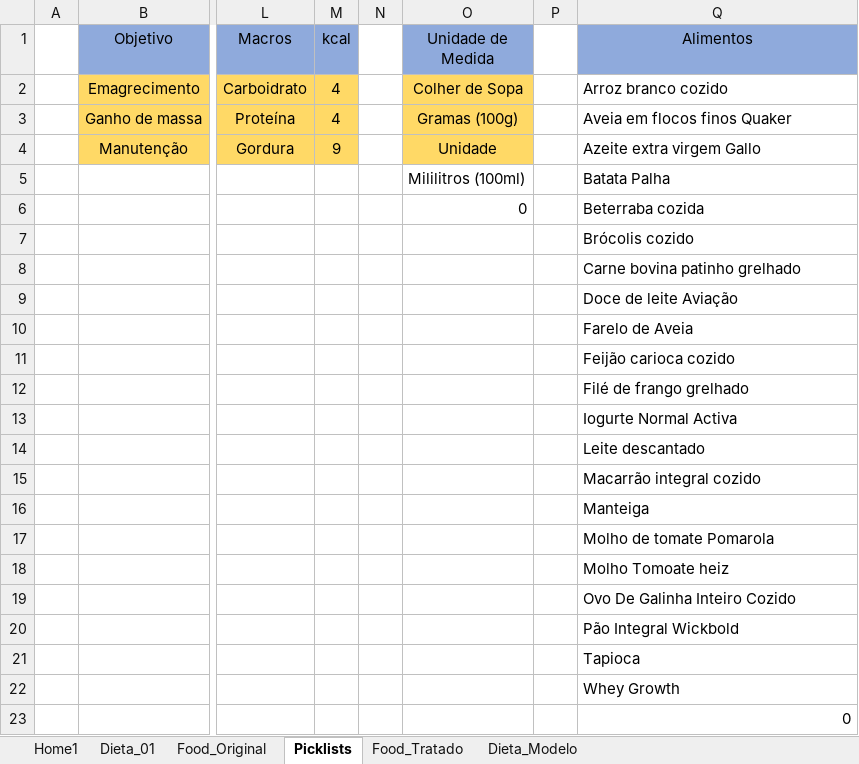
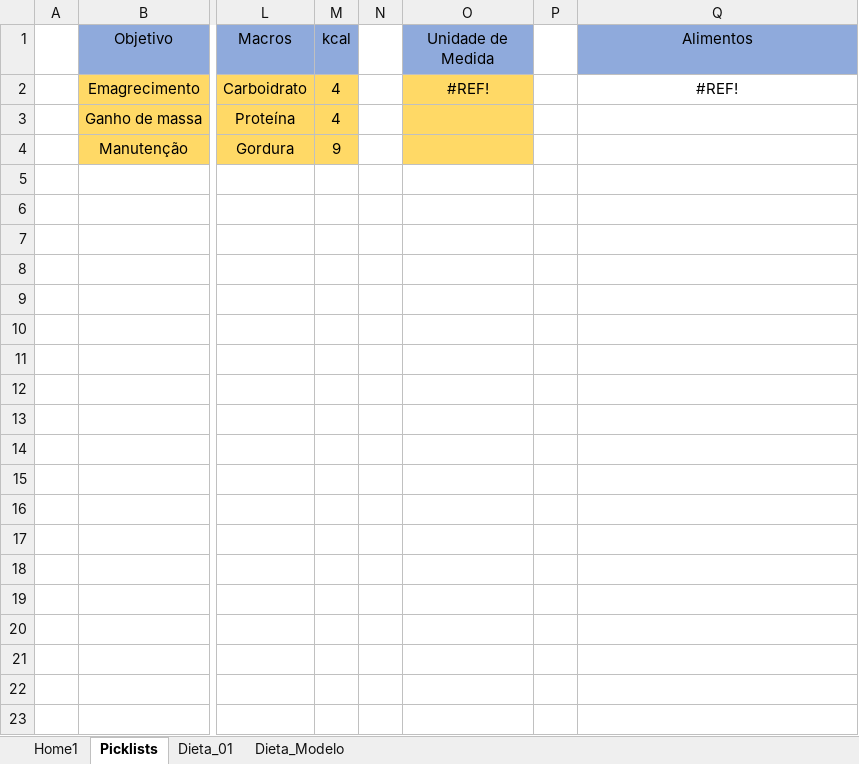
Before and after one commit to FernandoHN99/Personal-Study, an Excel workbook: project-MacrosPlanilha/Planejamento.xlsm, sheet Picklists, drawn as a sheet; only a part is shown, gaps mark what is left out; values as stored, in another font and other column widths than the file's, no borders; 2 other sheets too large or unreadable and not compared; rows hold the shown columns only; the diff names each change by its address in the sheet, - before the commit and + after, or states it on an @@ line.

```diff
--- a/project-MacrosPlanilha/Planejamento.xlsm (sheet Picklists)
+++ b/project-MacrosPlanilha/Planejamento.xlsm (sheet Picklists)
-sheet tab: Food_Original
-sheet tab: Food_Tratado
@@ sheet tab order changed: Home1 | Picklists | Dieta_01 | Dieta_Modelo @@
-O2 (Unidade de Medida): Colher de Sopa
+O2 (Unidade de Medida): #REF!
-Q2 (Alimentos): Arroz branco cozido
+Q2 (Alimentos): #REF!
-Q2 alignment: left
+Q2 alignment: center
-O3 (Unidade de Medida): Gramas (100g)
+O3 (Unidade de Medida): (empty)
-Q3 (Alimentos): Aveia em flocos finos Quaker
+Q3 (Alimentos): (empty)
-O4 (Unidade de Medida): Unidade
+O4 (Unidade de Medida): (empty)
-Q4 (Alimentos): Azeite extra virgem Gallo
+Q4 (Alimentos): (empty)
-O5 (Unidade de Medida): Mililitros (100ml)
+O5 (Unidade de Medida): (empty)
-Q5 (Alimentos): Batata Palha
+Q5 (Alimentos): (empty)
-O6 (Unidade de Medida): 0
+O6 (Unidade de Medida): (empty)
-Q6 (Alimentos): Beterraba cozida
+Q6 (Alimentos): (empty)
-row 7:  |  |  |  |  |  |  | Brócolis cozido
-row 8:  |  |  |  |  |  |  | Carne bovina patinho grelhado
-row 9:  |  |  |  |  |  |  | Doce de leite Aviação
-row 10:  |  |  |  |  |  |  | Farelo de Aveia
-row 11:  |  |  |  |  |  |  | Feijão carioca cozido
-row 12:  |  |  |  |  |  |  | Filé de frango grelhado
-row 13:  |  |  |  |  |  |  | Iogurte Normal Activa
-row 14:  |  |  |  |  |  |  | Leite descantado
-row 15:  |  |  |  |  |  |  | Macarrão integral cozido
-row 16:  |  |  |  |  |  |  | Manteiga
-row 17:  |  |  |  |  |  |  | Molho de tomate Pomarola
-row 18:  |  |  |  |  |  |  | Molho Tomoate heiz
-row 19:  |  |  |  |  |  |  | Ovo De Galinha Inteiro Cozido
-row 20:  |  |  |  |  |  |  | Pão Integral Wickbold
-row 21:  |  |  |  |  |  |  | Tapioca
-row 22:  |  |  |  |  |  |  | Whey Growth
-row 23:  |  |  |  |  |  |  | 0
```
Also changed, not shown: charts or pictures.
